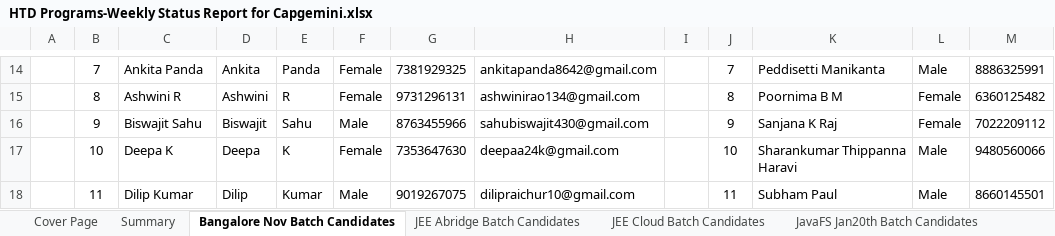
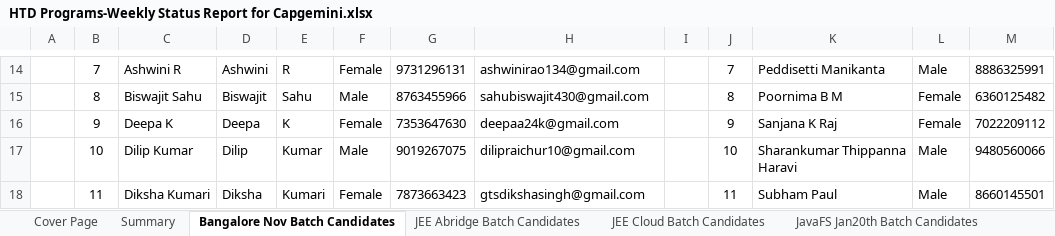
Before and after one commit to Praveen-TestYantra/JSpiders-CG-HTDProgram, an Excel workbook: HTD Programs-Weekly Status Report for Capgemini.xlsx, sheet Bangalore Nov Batch Candidates, drawn as a sheet; only a part is shown, gaps mark what is left out; values as stored, in another font and other column widths than the file's, no borders; conditional formats not drawn; the diff covers the shown part only; the diff names each change by its address in the sheet, - before the commit and + after, or states it on an @@ line.

```diff
--- a/HTD Programs-Weekly Status Report for Capgemini.xlsx (sheet Bangalore Nov Batch Candidates)
+++ b/HTD Programs-Weekly Status Report for Capgemini.xlsx (sheet Bangalore Nov Batch Candidates)
-C14: Ankita Panda
+C14: Ashwini R
-D14: Ankita
+D14: Ashwini
-E14: Panda
+E14: R
-G14: 7381929325
+G14: 9731296131
-H14: ankitapanda8642@gmail.com
+H14: ashwinirao134@gmail.com
-C15: Ashwini R
+C15: Biswajit Sahu
-D15: Ashwini
+D15: Biswajit
-E15: R
+E15: Sahu
-F15: Female
+F15: Male
-G15: 9731296131
+G15: 8763455966
-H15: ashwinirao134@gmail.com
+H15: sahubiswajit430@gmail.com
-C16: Biswajit Sahu
+C16: Deepa K
-D16: Biswajit
+D16: Deepa
-E16: Sahu
+E16: K
-F16: Male
+F16: Female
-G16: 8763455966
+G16: 7353647630
-H16: sahubiswajit430@gmail.com
+H16: deepaa24k@gmail.com
-C17: Deepa K
+C17: Dilip Kumar
-D17: Deepa
+D17: Dilip
-E17: K
+E17: Kumar
-F17: Female
+F17: Male
-G17: 7353647630
+G17: 9019267075
-H17: deepaa24k@gmail.com
+H17: dilipraichur10@gmail.com
-C18: Dilip Kumar
+C18: Diksha Kumari
-D18: Dilip
+D18: Diksha
-E18: Kumar
+E18: Kumari
-F18: Male
+F18: Female
-G18: 9019267075
+G18: 7873663423
-H18: dilipraichur10@gmail.com
+H18: gtsdikshasingh@gmail.com
```
Also changed, not shown: 7 removed rows and 221 edited cells elsewhere in this sheet, sheet JEE Abridge Batch Candidates, sheet Summary, formulas that keep their value, 40 other files.
